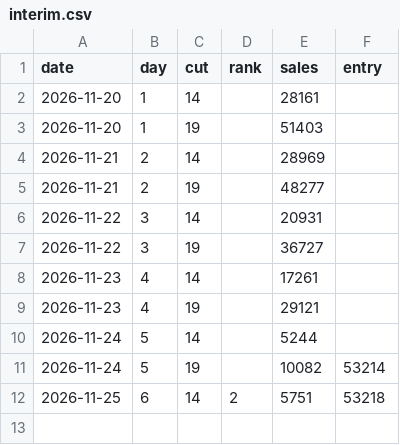
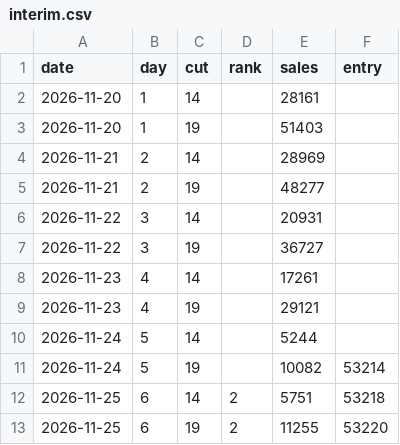
Before and after one commit to FinalST11/mahoyo-boxoffice, a CSV file: data/interim.csv, drawn as a sheet; the diff names each change by its address in the sheet, - before the commit and + after, or states it on an @@ line.

```diff
--- a/data/interim.csv
+++ b/data/interim.csv
+row 13: 2026-11-25 | 6 | 19 | 2 | 11255 | 53220
```
Also changed, not shown: 1 other file.
